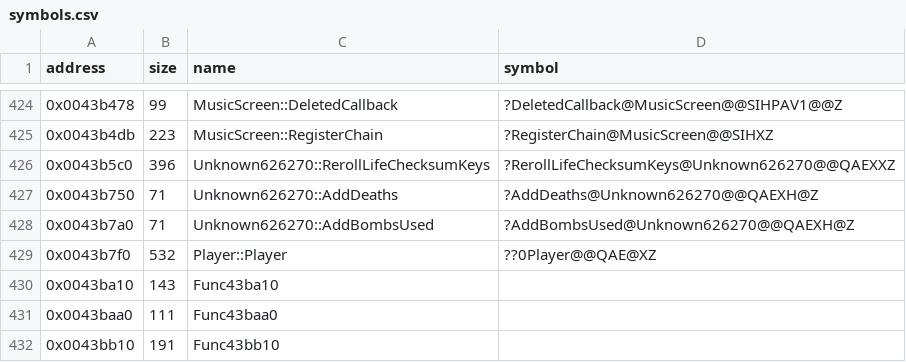
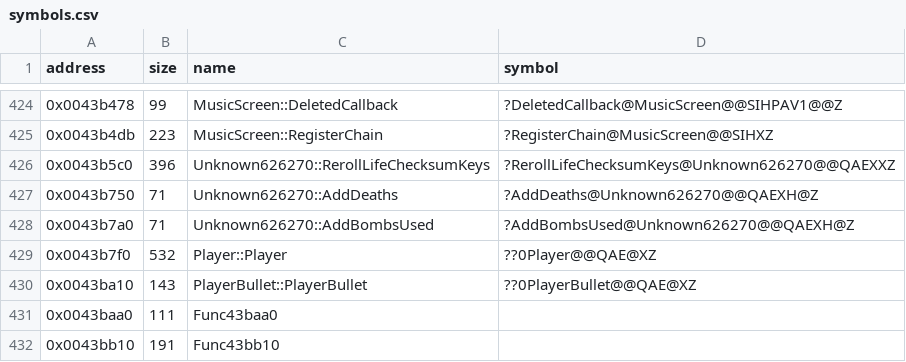
Before and after one commit to Cirno-Labs/th07, a CSV file: config/symbols.csv, drawn as a sheet; only a part is shown, gaps mark what is left out.

Commit message:
Decompile PlayerBullet::PlayerBullet (0x43ba10)
The implicit constructor, emitted for Player's bullets.

```diff
--- a/config/symbols.csv
+++ b/config/symbols.csv
@@ -429,3 +429,3 @@ address,size,name,symbol
 0x0043b7f0,532,Player::Player,??0Player@@QAE@XZ
-0x0043ba10,143,Func43ba10,
+0x0043ba10,143,PlayerBullet::PlayerBullet,??0PlayerBullet@@QAE@XZ
 0x0043baa0,111,Func43baa0,
```
Also changed, not shown: 1 other file.
